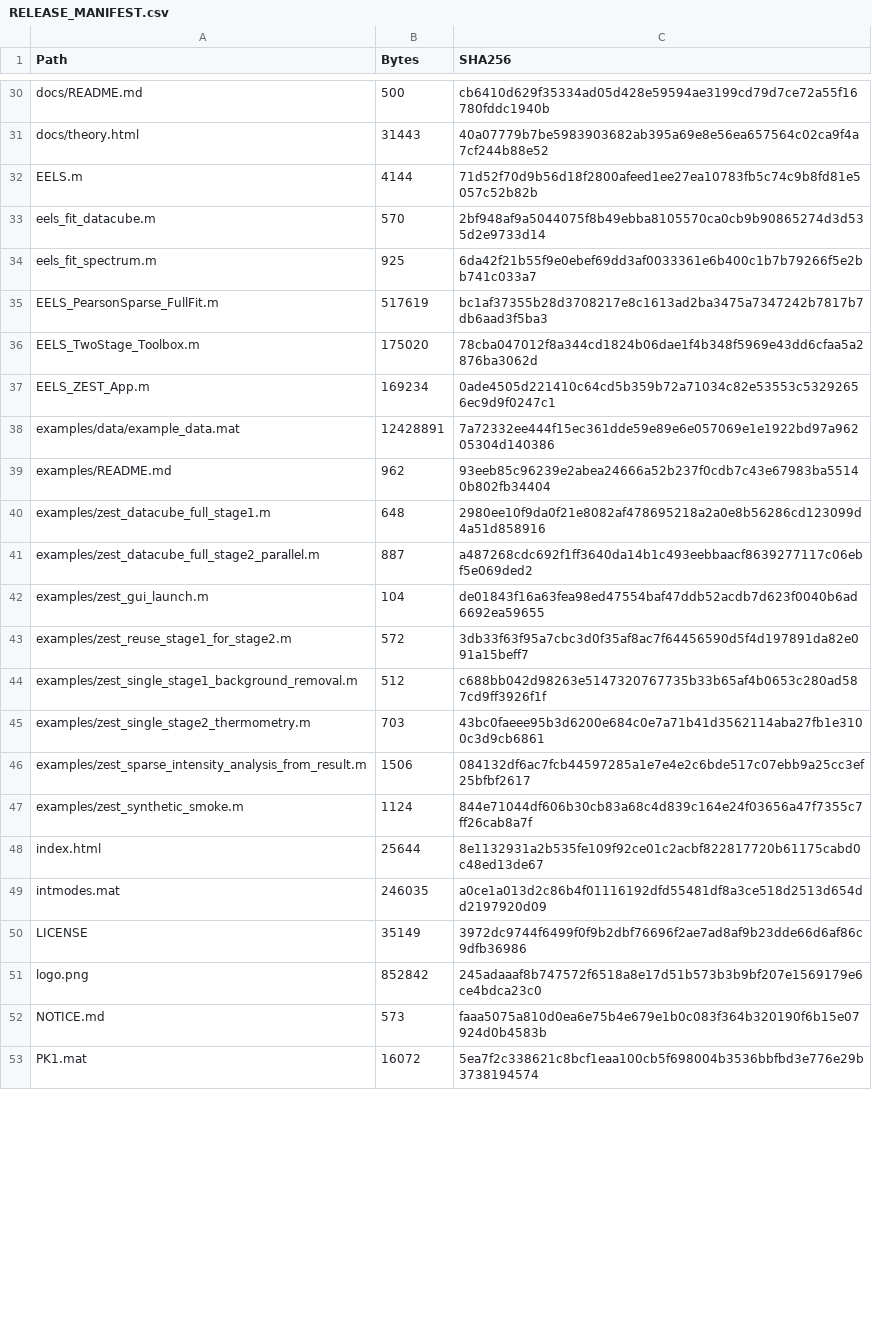
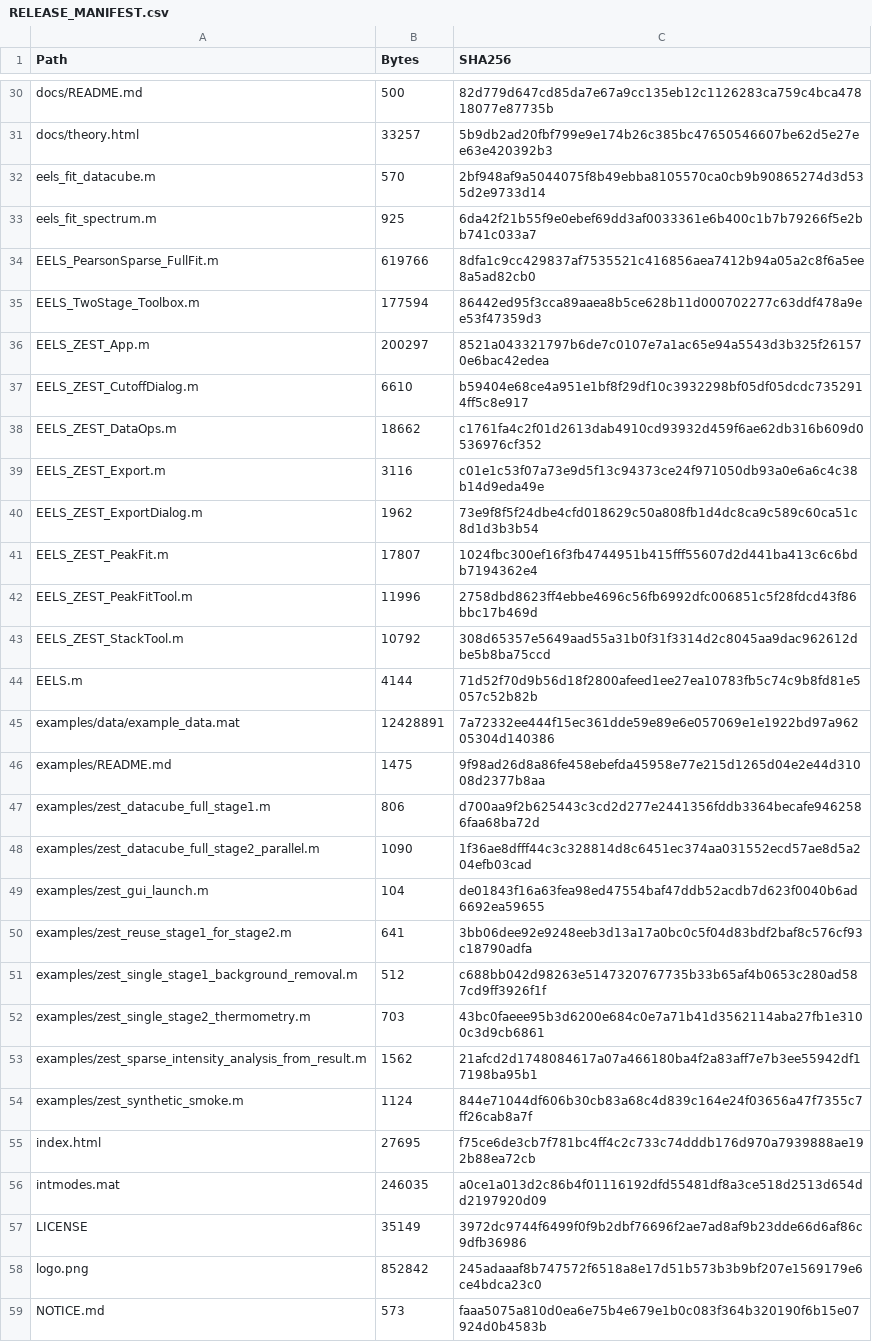
Before and after one commit to Iridium-191/EELS-ZEST, a CSV file: RELEASE_MANIFEST.csv, drawn as a sheet; only a part is shown, gaps mark what is left out; the shorter side is filled out with more unchanged rows; the diff covers the shown part only.

```diff
--- a/RELEASE_MANIFEST.csv
+++ b/RELEASE_MANIFEST.csv
@@ -30,20 +30,27 @@
-"docs/README.md","500","cb6410d629f35334ad05d428e59594ae3199cd79d7ce72a55f16780fddc1940b"
-"docs/theory.html","31443","40a07779b7be5983903682ab395a69e8e56ea657564c02ca9f4a7cf244b88e52"
-"EELS.m","4144","71d52f70d9b56d18f2800afeed1ee27ea10783fb5c74c9b8fd81e5057c52b82b"
+"docs/README.md","500","82d779d647cd85da7e67a9cc135eb12c1126283ca759c4bca47818077e87735b"
+"docs/theory.html","33257","5b9db2ad20fbf799e9e174b26c385bc47650546607be62d5e27ee63e420392b3"
 "eels_fit_datacube.m","570","2bf948af9a5044075f8b49ebba8105570ca0cb9b90865274d3d535d2e9733d14"
 "eels_fit_spectrum.m","925","6da42f21b55f9e0ebef69dd3af0033361e6b400c1b7b79266f5e2bb741c033a7"
-"EELS_PearsonSparse_FullFit.m","517619","bc1af37355b28d3708217e8c1613ad2ba3475a7347242b7817b7db6aad3f5ba3"
-"EELS_TwoStage_Toolbox.m","175020","78cba047012f8a344cd1824b06dae1f4b348f5969e43dd6cfaa5a2876ba3062d"
-"EELS_ZEST_App.m","169234","0ade4505d221410c64cd5b359b72a71034c82e53553c53292656ec9d9f0247c1"
+"EELS_PearsonSparse_FullFit.m","619766","8dfa1c9cc429837af7535521c416856aea7412b94a05a2c8f6a5ee8a5ad82cb0"
+"EELS_TwoStage_Toolbox.m","177594","86442ed95f3cca89aaea8b5ce628b11d000702277c63ddf478a9ee53f47359d3"
+"EELS_ZEST_App.m","200297","8521a043321797b6de7c0107e7a1ac65e94a5543d3b325f261570e6bac42edea"
+"EELS_ZEST_CutoffDialog.m","6610","b59404e68ce4a951e1bf8f29df10c3932298bf05df05dcdc7352914ff5c8e917"
+"EELS_ZEST_DataOps.m","18662","c1761fa4c2f01d2613dab4910cd93932d459f6ae62db316b609d0536976cf352"
+"EELS_ZEST_Export.m","3116","c01e1c53f07a73e9d5f13c94373ce24f971050db93a0e6a6c4c38b14d9eda49e"
+"EELS_ZEST_ExportDialog.m","1962","73e9f8f5f24dbe4cfd018629c50a808fb1d4dc8ca9c589c60ca51c8d1d3b3b54"
+"EELS_ZEST_PeakFit.m","17807","1024fbc300ef16f3fb4744951b415fff55607d2d441ba413c6c6bdb7194362e4"
+"EELS_ZEST_PeakFitTool.m","11996","2758dbd8623ff4ebbe4696c56fb6992dfc006851c5f28fdcd43f86bbc17b469d"
+"EELS_ZEST_StackTool.m","10792","308d65357e5649aad55a31b0f31f3314d2c8045aa9dac962612dbe5b8ba75ccd"
+"EELS.m","4144","71d52f70d9b56d18f2800afeed1ee27ea10783fb5c74c9b8fd81e5057c52b82b"
 "examples/data/example_data.mat","12428891","7a72332ee444f15ec361dde59e89e6e057069e1e1922bd97a96205304d140386"
-"examples/README.md","962","93eeb85c96239e2abea24666a52b237f0cdb7c43e67983ba55140b802fb34404"
-"examples/zest_datacube_full_stage1.m","648","2980ee10f9da0f21e8082af478695218a2a0e8b56286cd123099d4a51d858916"
-"examples/zest_datacube_full_stage2_parallel.m","887","a487268cdc692f1ff3640da14b1c493eebbaacf8639277117c06ebf5e069ded2"
+"examples/README.md","1475","9f98ad26d8a86fe458ebefda45958e77e215d1265d04e2e44d31008d2377b8aa"
+"examples/zest_datacube_full_stage1.m","806","d700aa9f2b625443c3cd2d277e2441356fddb3364becafe9462586faa68ba72d"
+"examples/zest_datacube_full_stage2_parallel.m","1090","1f36ae8dfff44c3c328814d8c6451ec374aa031552ecd57ae8d5a204efb03cad"
 "examples/zest_gui_launch.m","104","de01843f16a63fea98ed47554baf47ddb52acdb7d623f0040b6ad6692ea59655"
-"examples/zest_reuse_stage1_for_stage2.m","572","3db33f63f95a7cbc3d0f35af8ac7f64456590d5f4d197891da82e091a15beff7"
+"examples/zest_reuse_stage1_for_stage2.m","641","3bb06dee92e9248eeb3d13a17a0bc0c5f04d83bdf2baf8c576cf93c18790adfa"
 "examples/zest_single_stage1_background_removal.m","512","c688bb042d98263e5147320767735b33b65af4b0653c280ad587cd9ff3926f1f"
 "examples/zest_single_stage2_thermometry.m","703","43bc0faeee95b3d6200e684c0e7a71b41d3562114aba27fb1e3100c3d9cb6861"
-"examples/zest_sparse_intensity_analysis_from_result.m","1506","084132df6ac7fcb44597285a1e7e4e2c6bde517c07ebb9a25cc3ef25bfbf2617"
+"examples/zest_sparse_intensity_analysis_from_result.m","1562","21afcd2d1748084617a07a466180ba4f2a83aff7e7b3ee55942df17198ba95b1"
 "examples/zest_synthetic_smoke.m","1124","844e71044df606b30cb83a68c4d839c164e24f03656a47f7355c7ff26cab8a7f"
-"index.html","25644","8e1132931a2b535fe109f92ce01c2acbf822817720b61175cabd0c48ed13de67"
+"index.html","27695","f75ce6de3cb7f781bc4ff4c2c733c74dddb176d970a7939888ae192b88ea72cb"
 "intmodes.mat","246035","a0ce1a013d2c86b4f01116192dfd55481df8a3ce518d2513d654dd2197920d09"
```
Also changed, not shown: 9 added rows, 7 removed rows, 2 moved rows and 21 edited cells elsewhere in this file, 20 other files.
